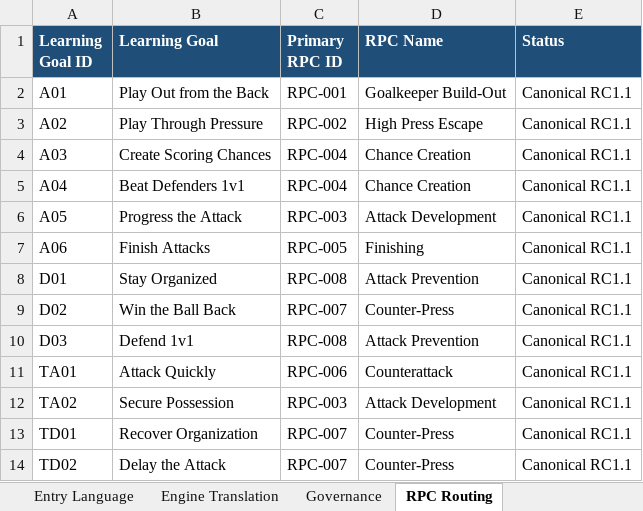
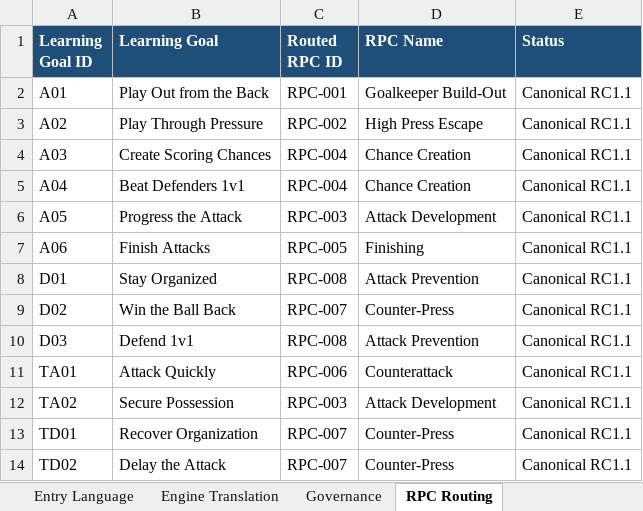
Before and after one commit to aicoachingsolutions/challenge-point, an Excel workbook: back/data/session-planning/session-planning-model.rc1.xlsx, sheet RPC Routing, drawn as a sheet; values as stored, in another font and other column widths than the file's, no borders; the diff names each change by its address in the sheet, - before the commit and + after, or states it on an @@ line.

```diff
--- a/back/data/session-planning/session-planning-model.rc1.xlsx (sheet RPC Routing)
+++ b/back/data/session-planning/session-planning-model.rc1.xlsx (sheet RPC Routing)
-C1: Primary RPC ID
+C1: Routed RPC ID
```
Also changed, not shown: sheet Entry Language, back/data/sport-modules/soccer/rpc-workbook.rc1.1.xlsm, 14 other files.
